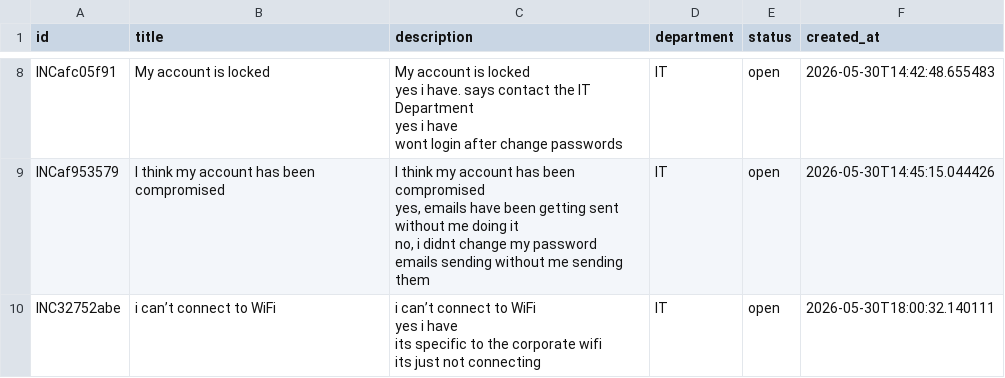
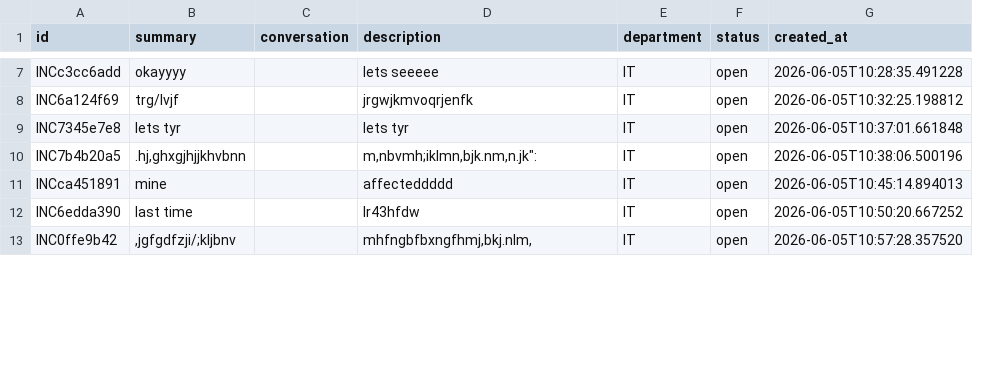
Before and after one commit to SuliatKazeem/sme_chatbot, a CSV file: it_incidents.csv, drawn as a sheet; only a part is shown, gaps mark what is left out; removed rows and columns are numbered as before the commit, all else as after; ↵ is a line break in a cell; the diff covers the shown part only; the diff names each change by its address in the sheet, - before the commit and + after, or states it on an @@ line.

```diff
--- a/it_incidents.csv
+++ b/it_incidents.csv
-column B (title), rows 8-10: My account is locked | I think my account has been compromised | i can’t connect to WiFi
+column B (summary), rows 8-10: trg/lvjf | lets tyr | .hj,ghxgjhjjkhvbnn
+column C (conversation), empty
+row 7: INCc3cc6add | okayyyy |  | lets seeeee | IT | open | 2026-06-05T10:28:35.491228
-A8 (id): INCafc05f91
+A8 (id): INC6a124f69
-D8 (description): My account is locked ↵ yes i have. says contact the IT Department ↵ yes i have ↵ wont login after change passwords
+D8 (description): jrgwjkmvoqrjenfk
-G8 (created_at): 2026-05-30T14:42:48.655483
+G8 (created_at): 2026-06-05T10:32:25.198812
-A9 (id): INCaf953579
+A9 (id): INC7345e7e8
-D9 (description): I think my account has been compromised ↵ yes, emails have been getting sent without me doing it ↵ no, i didnt change my password ↵ emails sending without me sending them
+D9 (description): lets tyr
-G9 (created_at): 2026-05-30T14:45:15.044426
+G9 (created_at): 2026-06-05T10:37:01.661848
-A10 (id): INC32752abe
+A10 (id): INC7b4b20a5
-D10 (description): i can’t connect to WiFi ↵ yes i have ↵ its specific to the corporate wifi ↵ its just not connecting
+D10 (description): m,nbvmh;iklmn,bjk.nm,n.jk":
-G10 (created_at): 2026-05-30T18:00:32.140111
+G10 (created_at): 2026-06-05T10:38:06.500196
+row 11: INCca451891 | mine |  | affecteddddd | IT | open | 2026-06-05T10:45:14.894013
+row 12: INC6edda390 | last time |  | lr43hfdw | IT | open | 2026-06-05T10:50:20.667252
+row 13: INC0ffe9b42 | ,jgfgdfzji/;kljbnv |  | mhfngbfbxngfhmj,bkj.nlm, | IT | open | 2026-06-05T10:57:28.357520
```
Also changed, not shown: 8 added rows, 2 removed rows and 18 edited cells elsewhere in this file, 6 other files.
